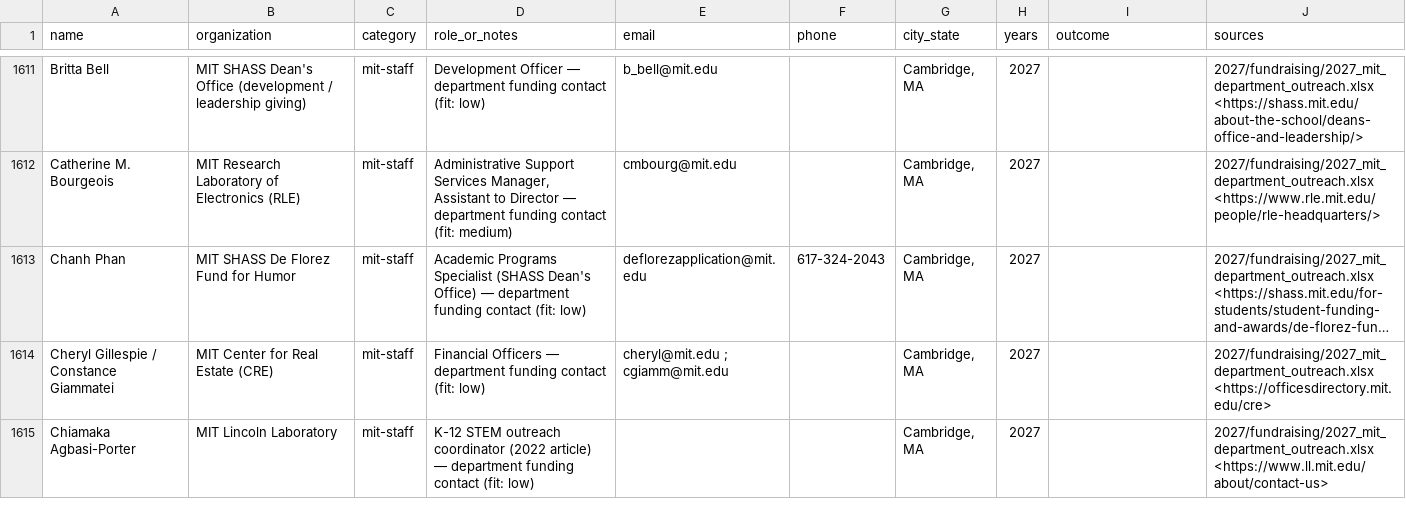
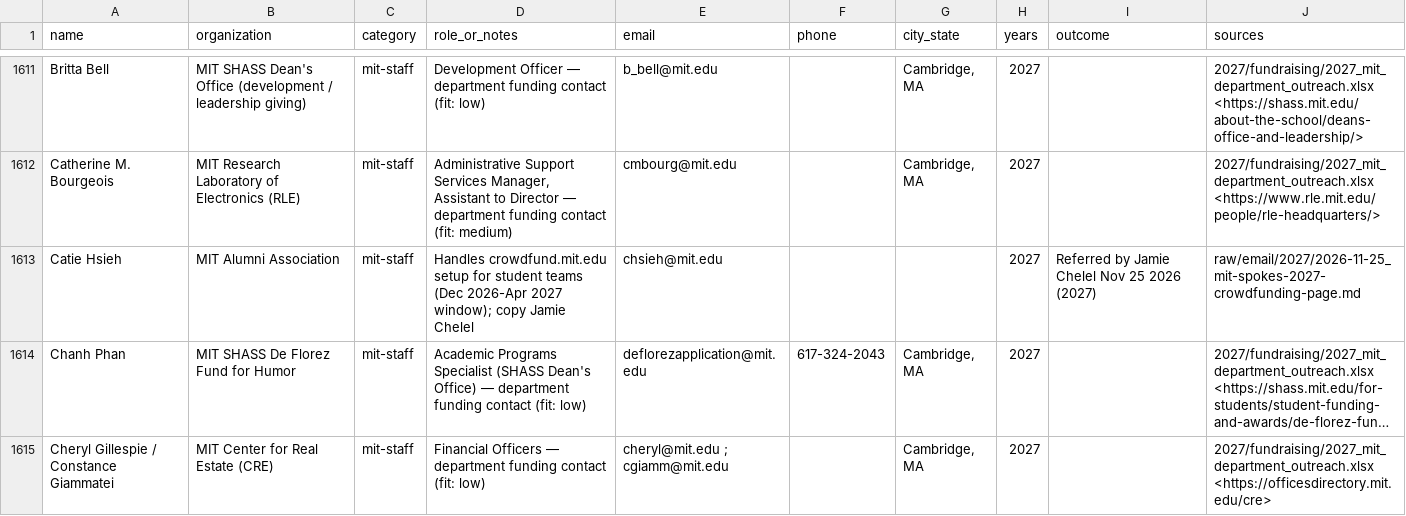
Before and after one commit to sdufays/spokes, a CSV file: contacts/contacts.csv, drawn as a sheet; only a part is shown, gaps mark what is left out; the shorter side is filled out with more unchanged rows; long unchanged cells end in …; the diff names each change by its address in the sheet, - before the commit and + after, or states it on an @@ line.

```diff
--- a/contacts/contacts.csv
+++ b/contacts/contacts.csv
+row 1613: Catie Hsieh | MIT Alumni Association | mit-staff | Handles crowdfund.mit.edu setup for student teams (Dec 2026-Apr 2027 window); copy Jamie Chelel | chsieh@mit.edu |  |  | 2027 | Referred by Jamie Chelel Nov 25 2026 (2027) | raw/email/2027/2026-11-25_mit-spokes-2027-crowdfunding-page.md
```
Also changed, not shown: catalog.csv, raw/email/_contacts.csv, 11 other files.
